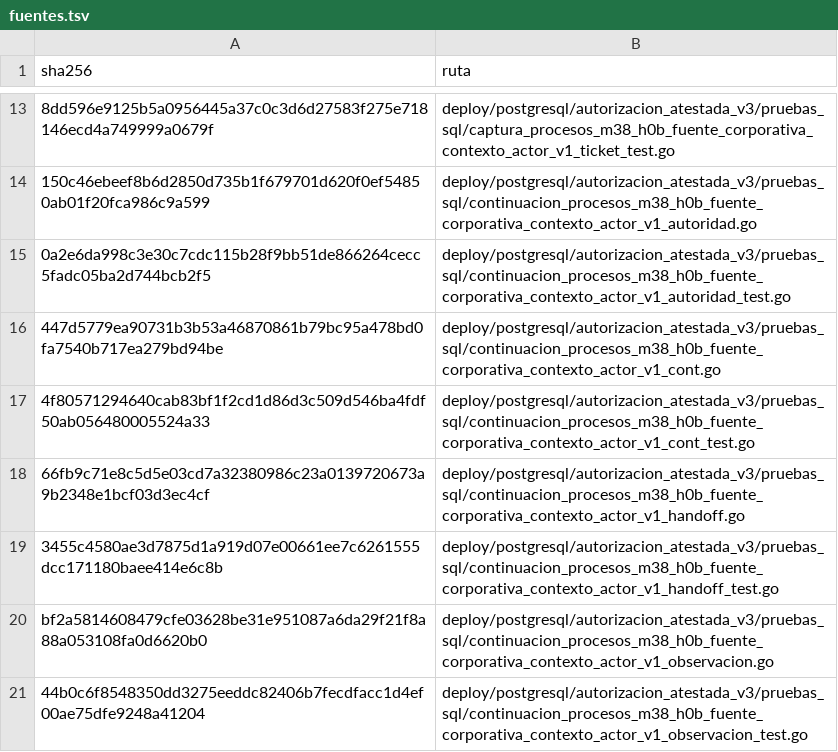
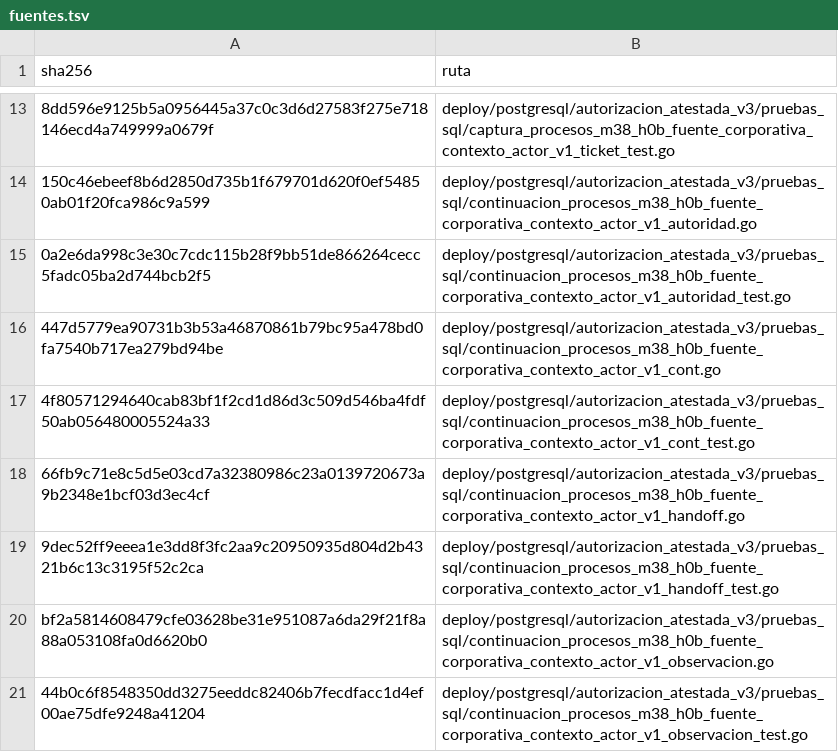
Before and after one commit to aavidad/VEC_Diputacion_app, a TSV file: tools/o3c_p6_conductor/fuentes.tsv, drawn as a sheet; only a part is shown, gaps mark what is left out; the diff names each change by its address in the sheet, - before the commit and + after, or states it on an @@ line.

```diff
--- a/tools/o3c_p6_conductor/fuentes.tsv
+++ b/tools/o3c_p6_conductor/fuentes.tsv
-A19 (sha256): 3455c4580ae3d7875d1a919d07e00661ee7c6261555dcc171180baee414e6c8b
+A19 (sha256): 9dec52ff9eeea1e3dd8f3fc2aa9c20950935d804d2b4321b6c13c3195f52c2ca
```
Also changed, not shown: 2 other files.
